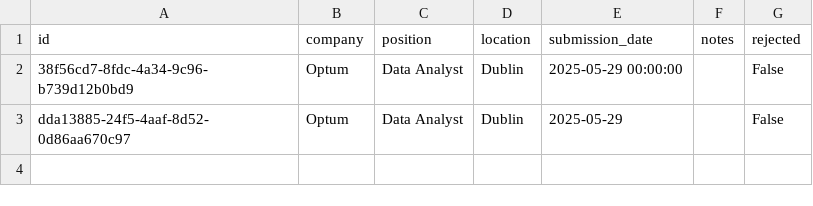
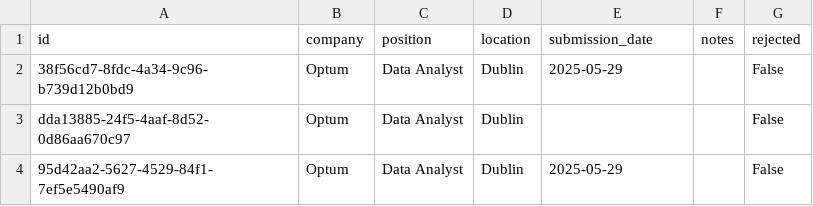
Before and after one commit to JayroMartinez/job-tracker, a CSV file: jobs.csv, drawn as a sheet.

Commit message:
feat: add Optum Data Analyst

```diff
--- a/jobs.csv
+++ b/jobs.csv
@@ -1,3 +1,4 @@
 id,company,position,location,submission_date,notes,rejected
-38f56cd7-8fdc-4a34-9c96-b739d12b0bd9,Optum,Data Analyst,Dublin,2025-05-29 00:00:00,,False
-dda13885-24f5-4aaf-8d52-0d86aa670c97,Optum,Data Analyst,Dublin,2025-05-29,,False
+38f56cd7-8fdc-4a34-9c96-b739d12b0bd9,Optum,Data Analyst,Dublin,2025-05-29,,False
+dda13885-24f5-4aaf-8d52-0d86aa670c97,Optum,Data Analyst,Dublin,,,False
+95d42aa2-5627-4529-84f1-7ef5e5490af9,Optum,Data Analyst,Dublin,2025-05-29,,False
```
